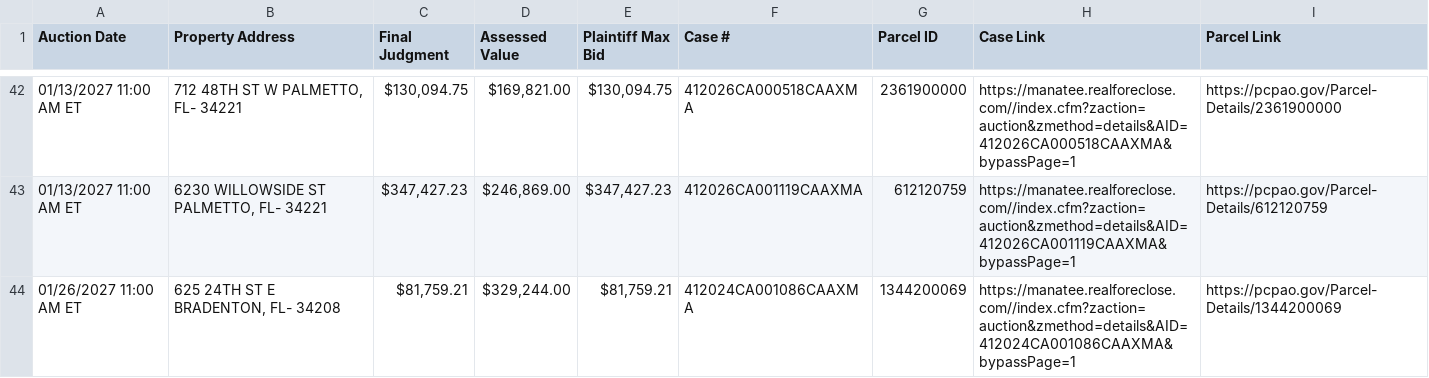
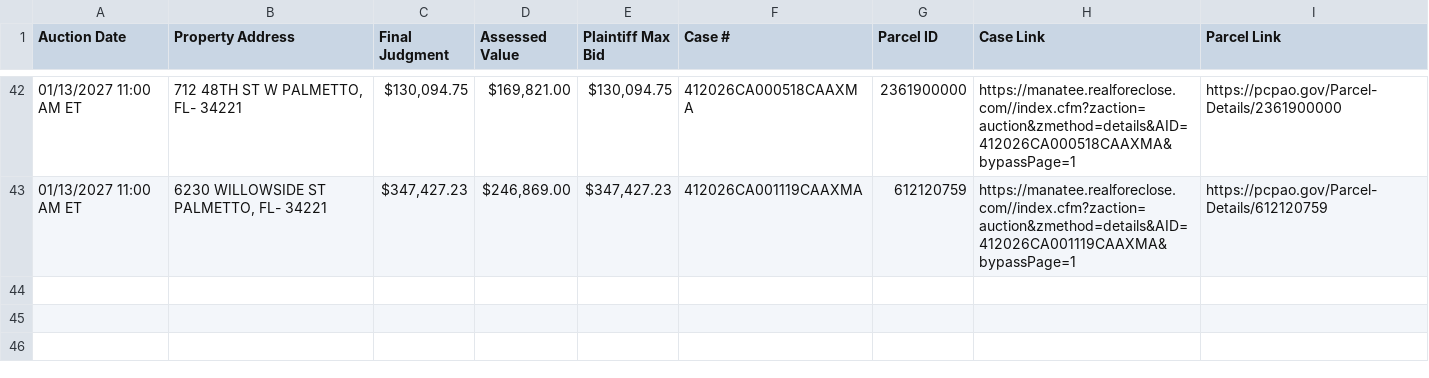
Before and after one commit to figlesias7/realforeclose-manatee, a CSV file: data/active_foreclosures.csv, drawn as a sheet; only a part is shown, gaps mark what is left out; the diff names each change by its address in the sheet, - before the commit and + after, or states it on an @@ line.

```diff
--- a/data/active_foreclosures.csv
+++ b/data/active_foreclosures.csv
-row 44: 01/26/2027 11:00 AM ET | 625 24TH ST E BRADENTON, FL- 34208 | $81,759.21 | $329,244.00 | $81,759.21 | 412024CA001086CAAXMA | 1344200069 | https://manatee.realforeclose.com//index.cfm?zaction=auction&zmethod=details&AID=412024CA001086CAAXMA&bypassPage=1 | https://pcpao.gov/Parcel-Details/1344200069
```
Also changed, not shown: data/event_log.csv, 3 other files.
